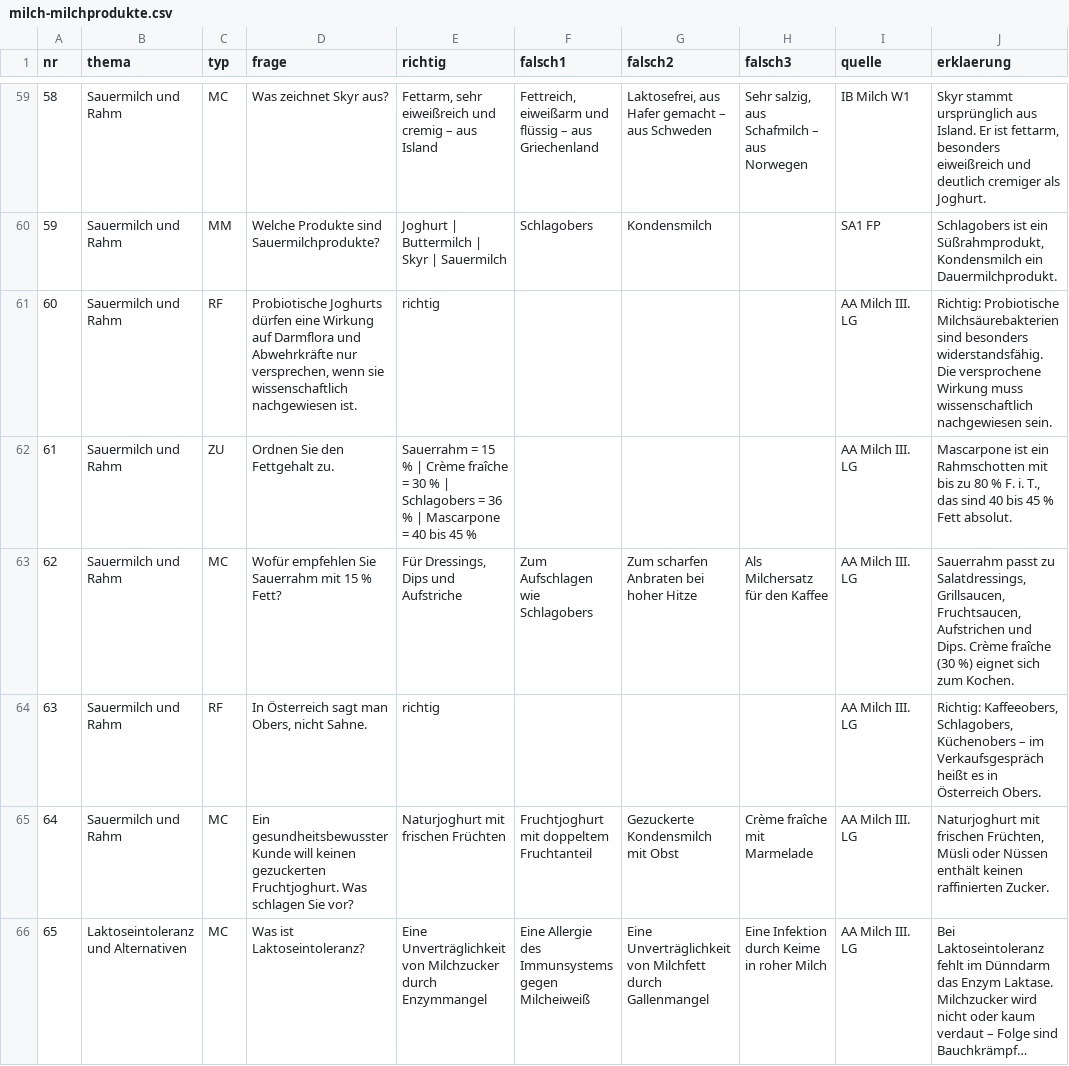
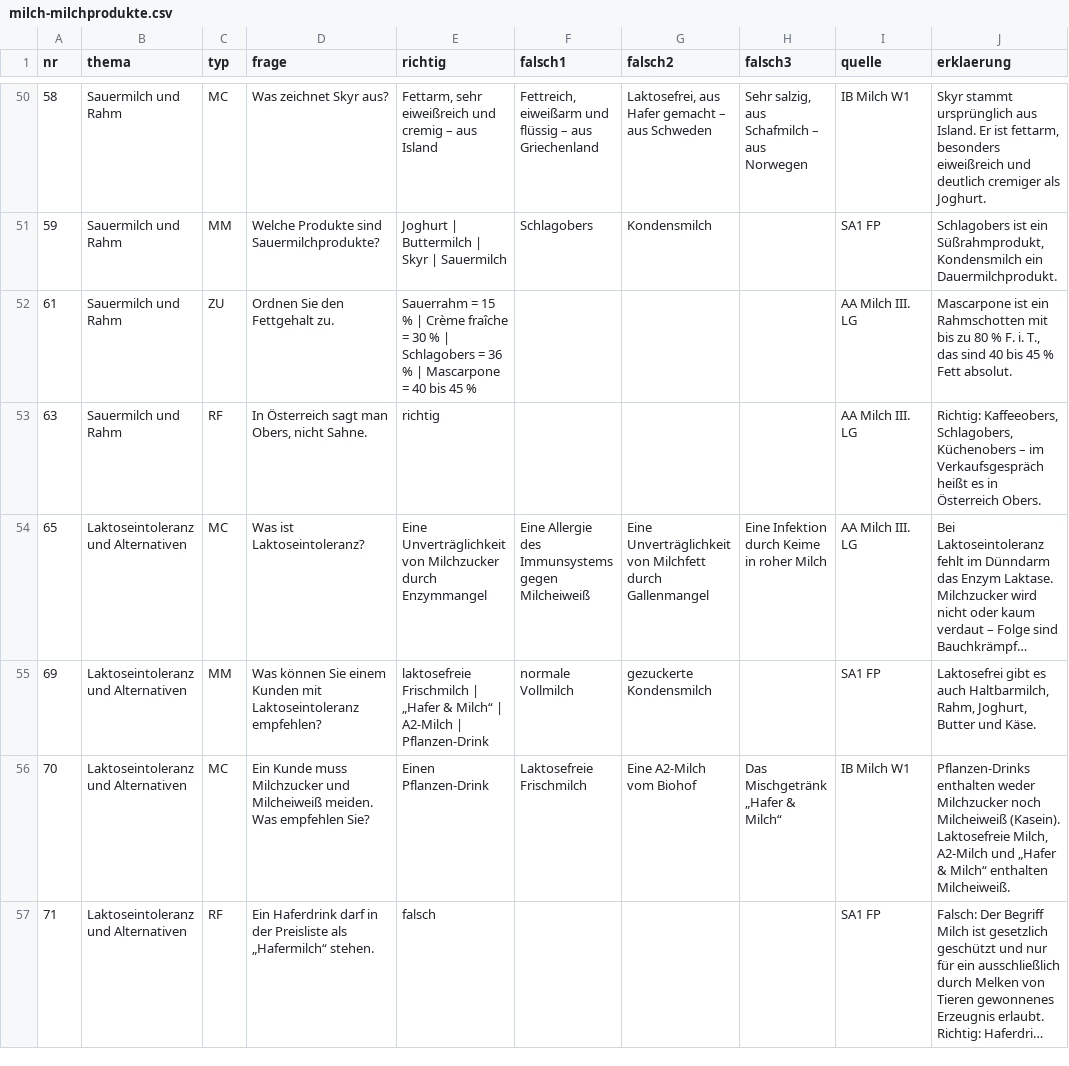
Before and after one commit to benediktknotzer-jpg/lbs-unterrichtstools, a CSV file: daten/milch-milchprodukte.csv, drawn as a sheet; only a part is shown, gaps mark what is left out; the shorter side is filled out with more unchanged rows; long unchanged cells end in …; the diff covers the shown part only; the diff names each change by its address in the sheet, - before the commit and + after, or states it on an @@ line.

```diff
--- a/daten/milch-milchprodukte.csv
+++ b/daten/milch-milchprodukte.csv
-row 61: 60 | Sauermilch und Rahm | RF | Probiotische Joghurts dürfen eine Wirkung auf Darmflora und Abwehrkräfte nur versprechen, wenn sie wissenschaftlich nachgewiesen ist. | richtig |  |  |  | AA Milch III. LG | Richtig: Probiotische Milchsäurebakterien sind besonders widerstandsfähig. Die versprochene Wirkung muss wissenschaftlich nachgewiesen sein.
-row 63: 62 | Sauermilch und Rahm | MC | Wofür empfehlen Sie Sauerrahm mit 15 % Fett? | Für Dressings, Dips und Aufstriche | Zum Aufschlagen wie Schlagobers | Zum scharfen Anbraten bei hoher Hitze | Als Milchersatz für den Kaffee | AA Milch III. LG | Sauerrahm passt zu Salatdressings, Grillsaucen, Fruchtsaucen, Aufstrichen und Dips. Crème fraîche (30 %) eignet sich zum Kochen.
-row 65: 64 | Sauermilch und Rahm | MC | Ein gesundheitsbewusster Kunde will keinen gezuckerten Fruchtjoghurt. Was schlagen Sie vor? | Naturjoghurt mit frischen Früchten | Fruchtjoghurt mit doppeltem Fruchtanteil | Gezuckerte Kondensmilch mit Obst | Crème fraîche mit Marmelade | AA Milch III. LG | Naturjoghurt mit frischen Früchten, Müsli oder Nüssen enthält keinen raffinierten Zucker.
```
Also changed, not shown: 15 removed rows and 2 edited cells elsewhere in this file, 4 other files.
